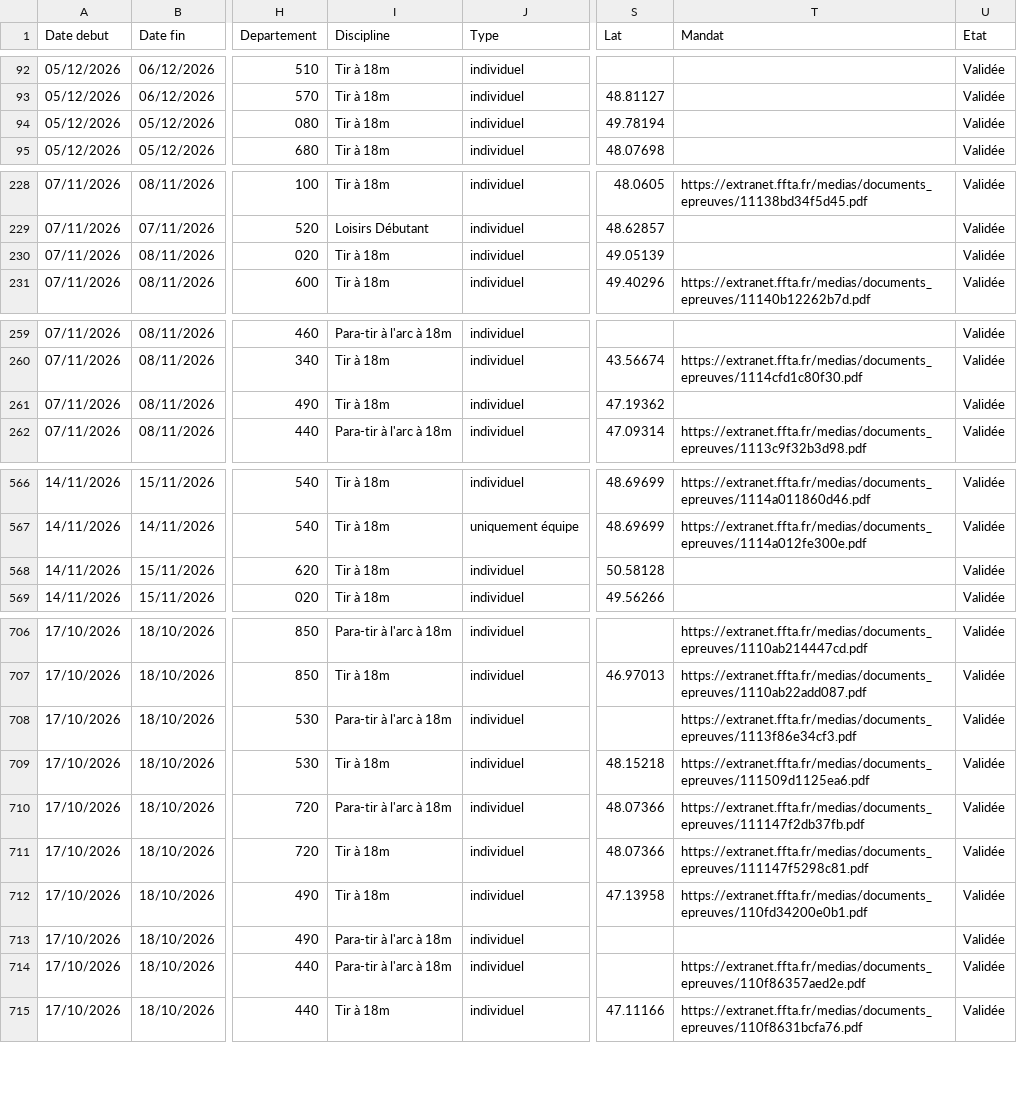
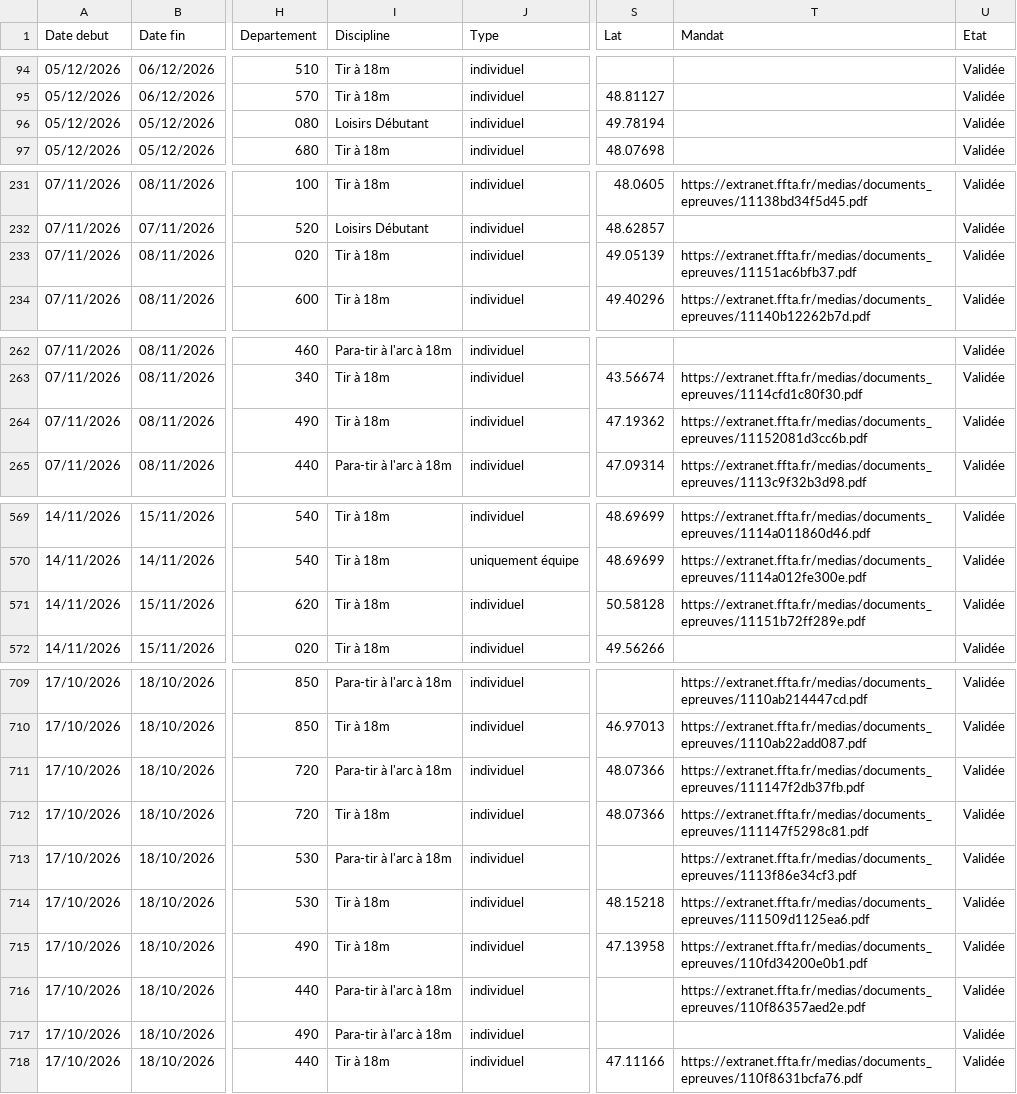
Before and after one commit to Comite-regional/Calendrier_FFTA, a CSV file: concours26.csv, drawn as a sheet; only a part is shown, gaps mark what is left out; addresses are those after the commit; the diff covers the shown part only; the diff names each change by its address in the sheet, - before the commit and + after, or states it on an @@ line.

```diff
--- a/concours26.csv
+++ b/concours26.csv
-I96 (Discipline): Tir à 18m
+I96 (Discipline): Loisirs Débutant
-T233 (Mandat): (empty)
+T233 (Mandat): https://extranet.ffta.fr/medias/documents_epreuves/11151ac6bfb37.pdf
-T264 (Mandat): (empty)
+T264 (Mandat): https://extranet.ffta.fr/medias/documents_epreuves/11152081d3cc6b.pdf
-T571 (Mandat): (empty)
+T571 (Mandat): https://extranet.ffta.fr/medias/documents_epreuves/11151b72ff289e.pdf
@@ row 710 moved to row 711: 17/10/2026 @@
@@ row 711 moved to row 712: 17/10/2026 @@
@@ row 714 moved to row 716: 17/10/2026 @@
```
Also changed, not shown: 3 added rows, 12 moved rows and 22 edited cells elsewhere in this file.
